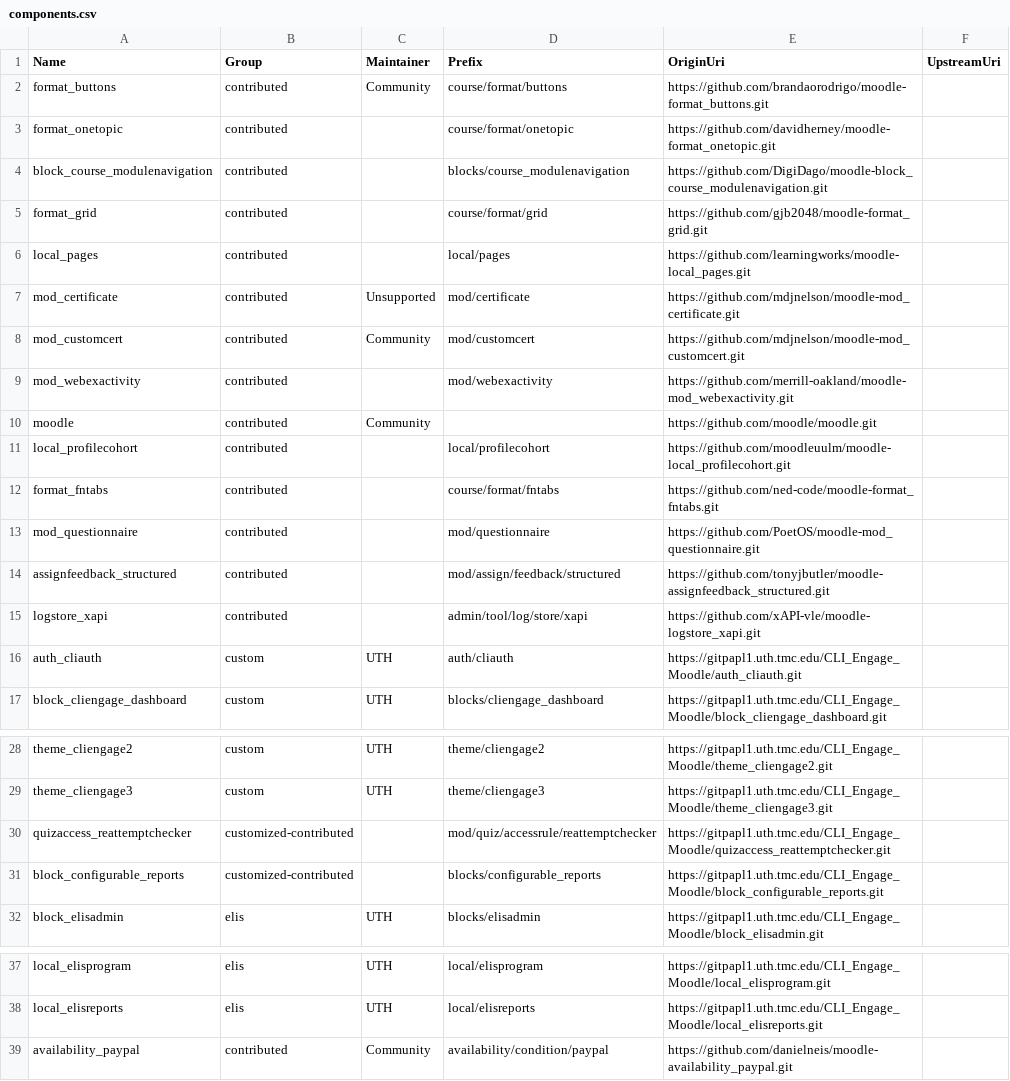
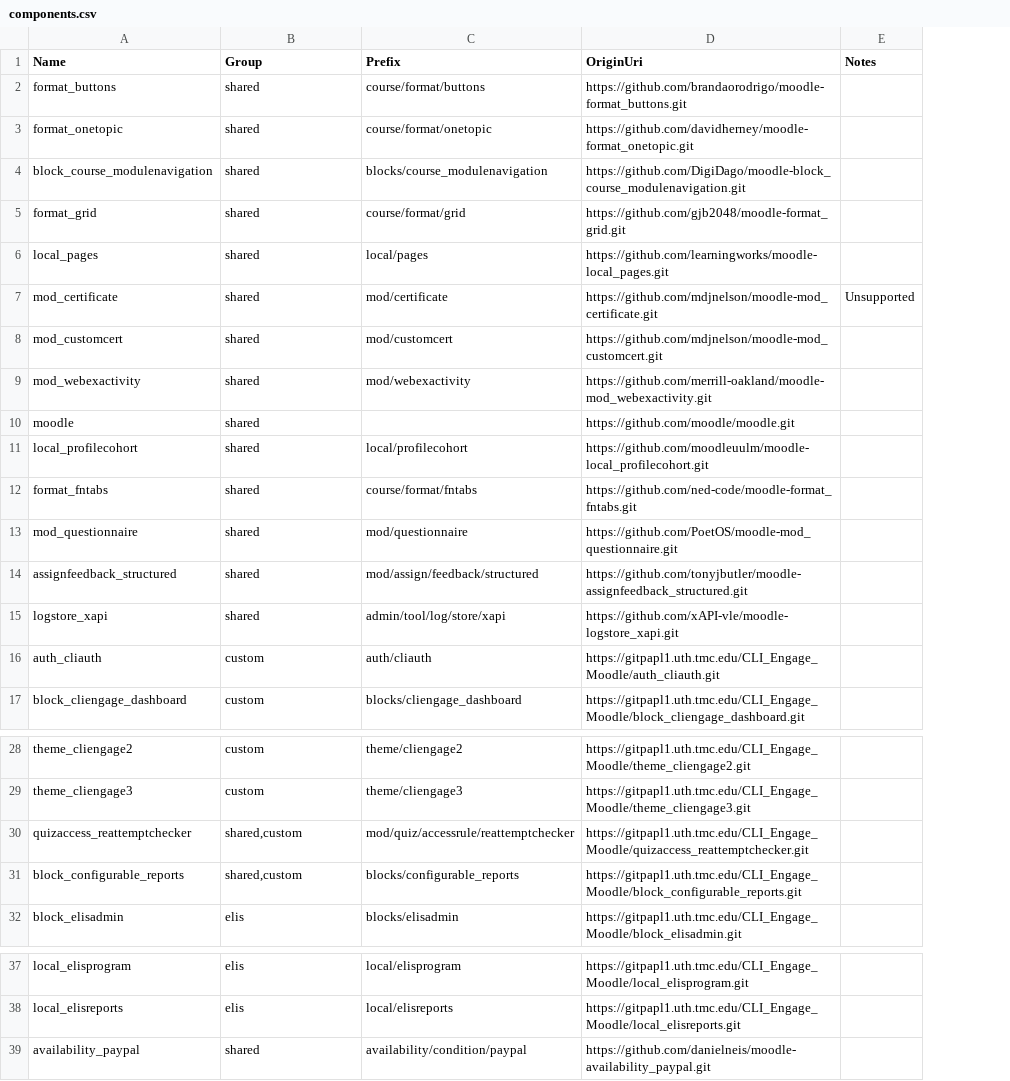
Before and after one commit to learningstacks/LMSDeveloper, a CSV file: components.csv, drawn as a sheet; only a part is shown, gaps mark what is left out; removed rows and columns are numbered as before the commit, all else as after; the diff names each change by its address in the sheet, - before the commit and + after, or states it on an @@ line.

Commit message:
Modify components.csv layout
Remove maintenance column and add notes

```diff
--- a/components.csv
+++ b/components.csv
-column C (Maintainer), rows 2-17: Community |  |  |  |  | Unsupported | Community |  | Community |  |  |  |  |  | UTH | UTH; rows 28-32: UTH | UTH |  |  | UTH; rows 37-39: UTH | UTH | Community
-column F (UpstreamUri), empty
+column E (Notes), row 7: Unsupported
-B2:B15 (Group): contributed
+B2:B15 (Group): shared
-B30:B31 (Group): customized-contributed
+B30:B31 (Group): shared,custom
-B39 (Group): contributed
+B39 (Group): shared
```
